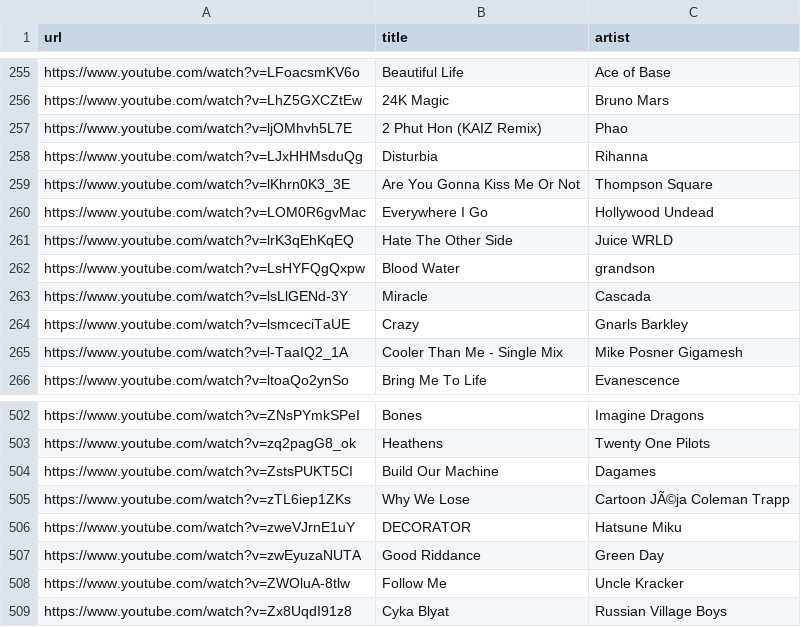
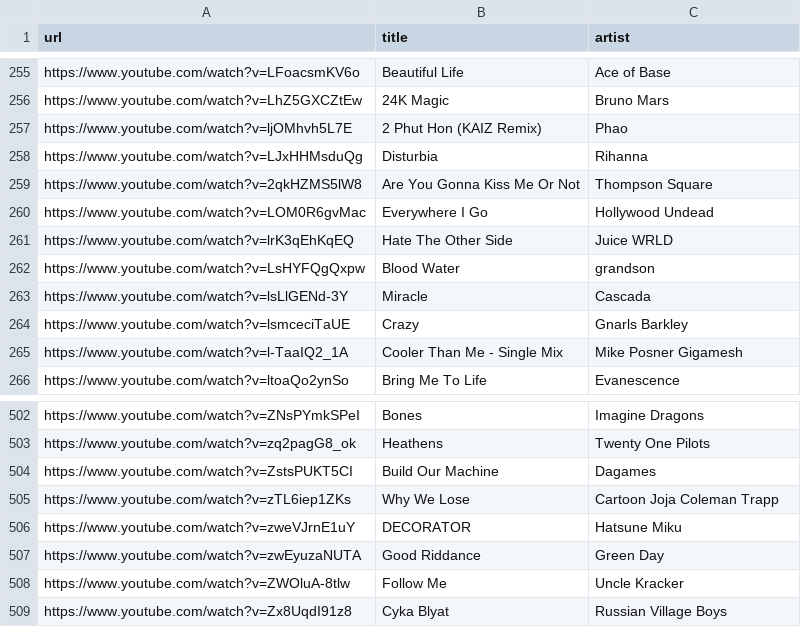
Before and after one commit to osyra42/music_bot, a CSV file: playlist.csv, drawn as a sheet; only a part is shown, gaps mark what is left out; the diff covers the shown part only.

```diff
--- a/playlist.csv
+++ b/playlist.csv
@@ -259 +259 @@ https://www.youtube.com/watch?v=LJxHHMsduQg, Disturbia
-https://www.youtube.com/watch?v=lKhrn0K3_3E, Are You Gonna Kiss Me Or Not                          , Thompson Square
+https://www.youtube.com/watch?v=2qkHZMS5lW8, Are You Gonna Kiss Me Or Not              , Thompson Square
@@ -505 +505 @@ https://www.youtube.com/watch?v=ZstsPUKT5CI, Build Our Machine
-https://www.youtube.com/watch?v=zTL6iep1ZKs, Why We Lose                                           , Cartoon JÃ©ja Coleman Trapp
+https://www.youtube.com/watch?v=zTL6iep1ZKs, Why We Lose                               , Cartoon Joja Coleman Trapp
```
Also changed, not shown: 62 added rows and 8 edited cells elsewhere in this file, 1 other file.
